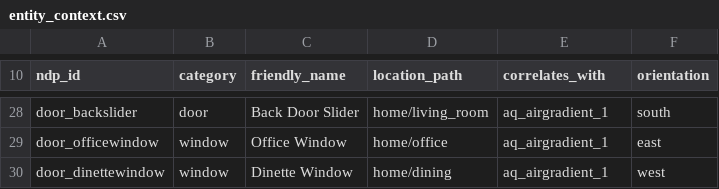
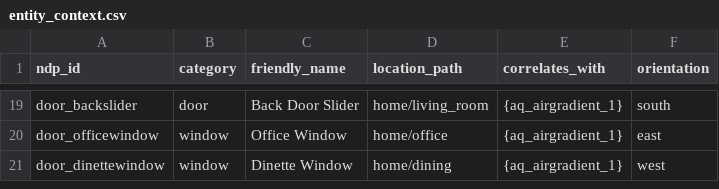
Before and after one commit to dug-21/neural-data-platform, a CSV file: data/dimensions/entity_context.csv, drawn as a sheet; only a part is shown, gaps mark what is left out; addresses are those after the commit; the diff covers the shown part only; the diff names each change by its address in the sheet, - before the commit and + after, or states it on an @@ line.

```diff
--- a/data/dimensions/entity_context.csv
+++ b/data/dimensions/entity_context.csv
-E19:E21 (correlates_with): aq_airgradient_1
+E19:E21 (correlates_with): {aq_airgradient_1}
```
Also changed, not shown: 9 removed rows and 17 edited cells elsewhere in this file.
